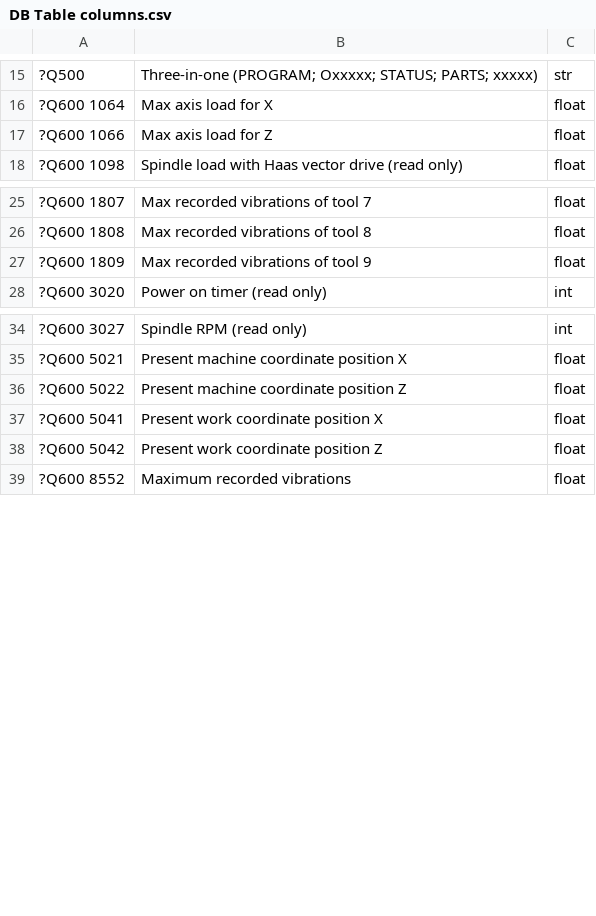
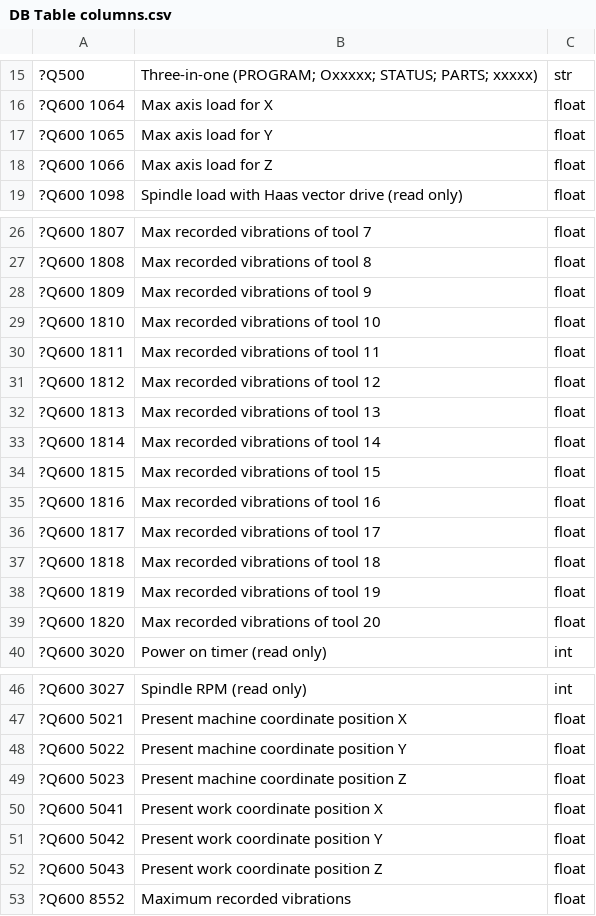
Before and after one commit to pkoprov/Haas-Data-Collection, a CSV file: DB Table columns.csv, drawn as a sheet; only a part is shown, gaps mark what is left out.

```diff
--- a/DB Table columns.csv
+++ b/DB Table columns.csv
@@ -16,2 +16,3 @@
 ?Q600 1064,Max axis load for X,float
+?Q600 1065,Max axis load for Y,float
 ?Q600 1066,Max axis load for Z,float
@@ -27,2 +28,13 @@
 ?Q600 1809,Max recorded vibrations of tool 9,float
+?Q600 1810,Max recorded vibrations of tool 10,float
+?Q600 1811,Max recorded vibrations of tool 11,float
+?Q600 1812,Max recorded vibrations of tool 12,float
+?Q600 1813,Max recorded vibrations of tool 13,float
+?Q600 1814,Max recorded vibrations of tool 14,float
+?Q600 1815,Max recorded vibrations of tool 15,float
+?Q600 1816,Max recorded vibrations of tool 16,float
+?Q600 1817,Max recorded vibrations of tool 17,float
+?Q600 1818,Max recorded vibrations of tool 18,float
+?Q600 1819,Max recorded vibrations of tool 19,float
+?Q600 1820,Max recorded vibrations of tool 20,float
 ?Q600 3020,Power on timer (read only),int
@@ -35,5 +47,7 @@
 ?Q600 5021,Present machine coordinate position X,float
-?Q600 5022,Present machine coordinate position Z,float
+?Q600 5022,Present machine coordinate position Y,float
+?Q600 5023,Present machine coordinate position Z,float
 ?Q600 5041,Present work coordinate position X,float
-?Q600 5042,Present work coordinate position Z,float
+?Q600 5042,Present work coordinate position Y,float
+?Q600 5043,Present work coordinate position Z,float
 ?Q600 8552,Maximum recorded vibrations,float
```
Also changed, not shown: 3 other files.
